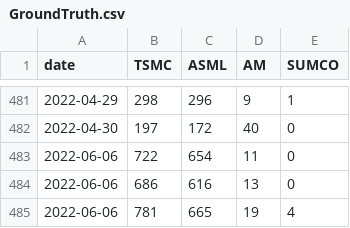
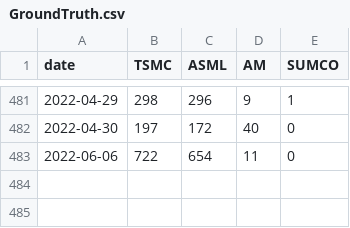
Before and after one commit to ENSREG/NYCU_CLOUD_NATIVE_FINAL, a CSV file: images/crawler/data/GroundTruth.csv, drawn as a sheet; only a part is shown, gaps mark what is left out.

Commit message:
Add GroundTruth.csv in dockerfile

```diff
--- a/images/crawler/data/GroundTruth.csv
+++ b/images/crawler/data/GroundTruth.csv
@@ -483,3 +483 @@ date,TSMC,ASML,AM,SUMCO
 2022-06-06,722,654,11,0
-2022-06-06,686,616,13,0
-2022-06-06,781,665,19,4
```
Also changed, not shown: 1 other file.
